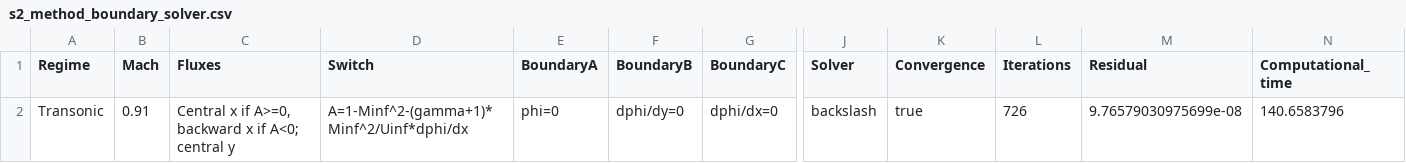
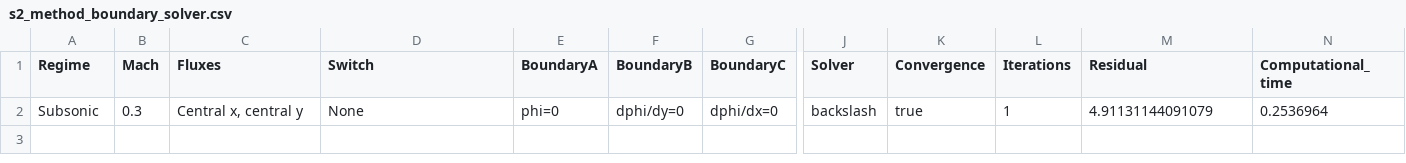
Before and after one commit to colineetienne31/MFC, a CSV file: HW1/Final_code/results/s2_method_boundary_solver.csv, drawn as a sheet; only a part is shown, gaps mark what is left out; the diff names each change by its address in the sheet, - before the commit and + after, or states it on an @@ line.

```diff
--- a/HW1/Final_code/results/s2_method_boundary_solver.csv
+++ b/HW1/Final_code/results/s2_method_boundary_solver.csv
-A2 (Regime): Transonic
+A2 (Regime): Subsonic
-B2 (Mach): 0.91
+B2 (Mach): 0.3
-C2 (Fluxes): Central x if A>=0, backward x if A<0; central y
+C2 (Fluxes): Central x, central y
-D2 (Switch): A=1-Minf^2-(gamma+1)*Minf^2/Uinf*dphi/dx
+D2 (Switch): None
-L2 (Iterations): 726
+L2 (Iterations): 1
-M2 (Residual): 9.76579030975699e-08
+M2 (Residual): 4.91131144091079
-N2 (Computational_time): 140.6583796
+N2 (Computational_time): 0.2536964
```
Also changed, not shown: 2 other files.
